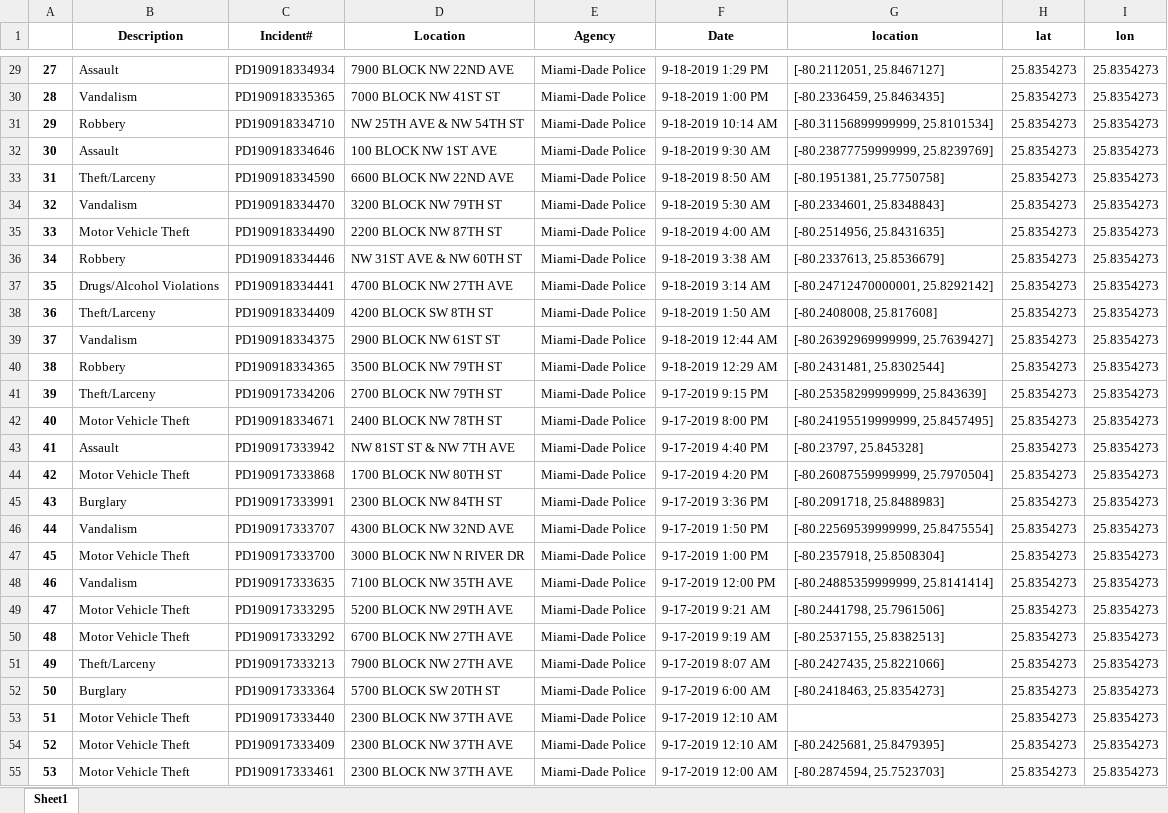
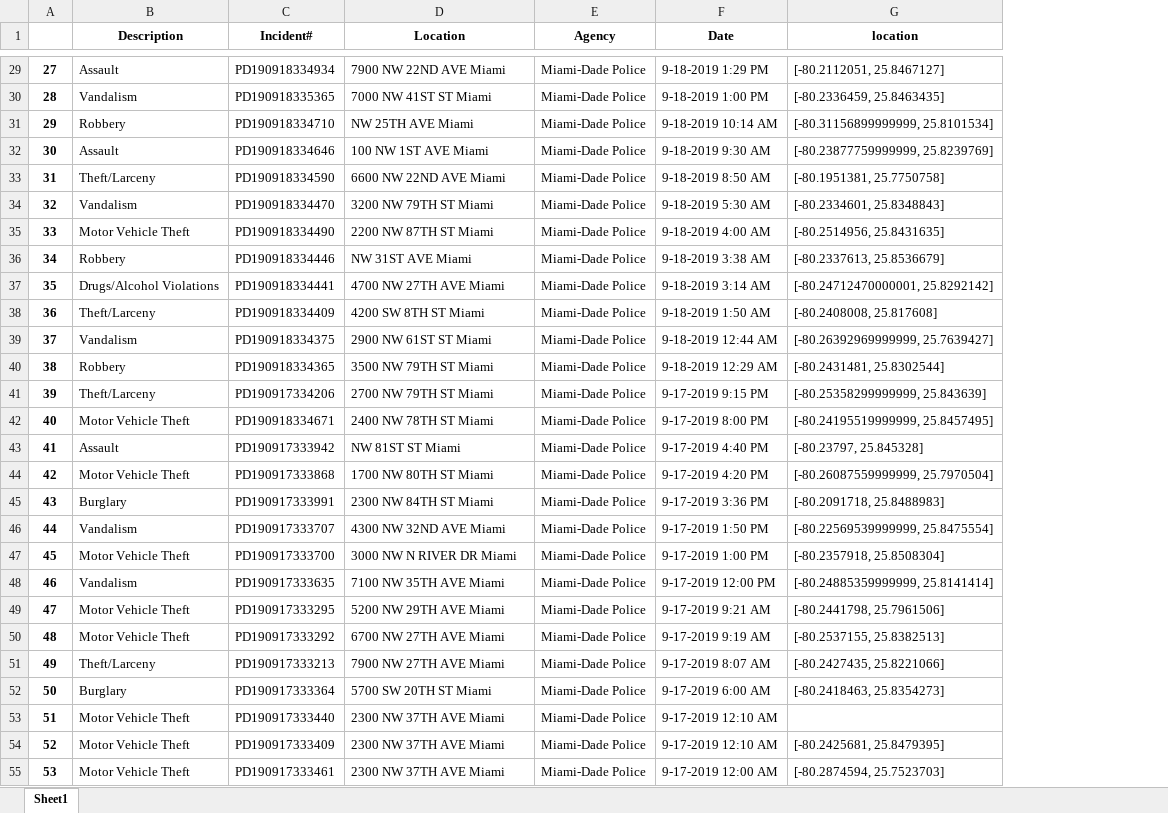
Before and after one commit to AndresMWeber/shellhacks-project-2019, an Excel workbook: Data/Miami-Final.xlsx, sheet Sheet1, drawn as a sheet; only a part is shown, gaps mark what is left out; values as stored, in another font and other column widths than the file's, no borders; the diff covers the shown part only; the diff names each change by its address in the sheet, - before the commit and + after, or states it on an @@ line.

```diff
--- a/Data/Miami-Final.xlsx (sheet Sheet1)
+++ b/Data/Miami-Final.xlsx (sheet Sheet1)
-column H (lat), rows 29-55: all 25.8354273
-column I (lon), rows 29-55: all 25.8354273
-D29 (Location): 7900 BLOCK NW 22ND AVE
+D29 (Location): 7900 NW 22ND AVE Miami
-D30 (Location): 7000 BLOCK NW 41ST ST
+D30 (Location): 7000 NW 41ST ST Miami
-D31 (Location): NW 25TH AVE & NW 54TH ST
+D31 (Location): NW 25TH AVE Miami
-D32 (Location): 100 BLOCK NW 1ST AVE
+D32 (Location): 100 NW 1ST AVE Miami
-D33 (Location): 6600 BLOCK NW 22ND AVE
+D33 (Location): 6600 NW 22ND AVE Miami
-D34 (Location): 3200 BLOCK NW 79TH ST
+D34 (Location): 3200 NW 79TH ST Miami
-D35 (Location): 2200 BLOCK NW 87TH ST
+D35 (Location): 2200 NW 87TH ST Miami
-D36 (Location): NW 31ST AVE & NW 60TH ST
+D36 (Location): NW 31ST AVE Miami
-D37 (Location): 4700 BLOCK NW 27TH AVE
+D37 (Location): 4700 NW 27TH AVE Miami
-D38 (Location): 4200 BLOCK SW 8TH ST
+D38 (Location): 4200 SW 8TH ST Miami
-D39 (Location): 2900 BLOCK NW 61ST ST
+D39 (Location): 2900 NW 61ST ST Miami
-D40 (Location): 3500 BLOCK NW 79TH ST
+D40 (Location): 3500 NW 79TH ST Miami
-D41 (Location): 2700 BLOCK NW 79TH ST
+D41 (Location): 2700 NW 79TH ST Miami
-D42 (Location): 2400 BLOCK NW 78TH ST
+D42 (Location): 2400 NW 78TH ST Miami
-D43 (Location): NW 81ST ST & NW 7TH AVE
+D43 (Location): NW 81ST ST Miami
-D44 (Location): 1700 BLOCK NW 80TH ST
+D44 (Location): 1700 NW 80TH ST Miami
-D45 (Location): 2300 BLOCK NW 84TH ST
+D45 (Location): 2300 NW 84TH ST Miami
-D46 (Location): 4300 BLOCK NW 32ND AVE
+D46 (Location): 4300 NW 32ND AVE Miami
-D47 (Location): 3000 BLOCK NW N RIVER DR
+D47 (Location): 3000 NW N RIVER DR Miami
-D48 (Location): 7100 BLOCK NW 35TH AVE
+D48 (Location): 7100 NW 35TH AVE Miami
-D49 (Location): 5200 BLOCK NW 29TH AVE
+D49 (Location): 5200 NW 29TH AVE Miami
-D50 (Location): 6700 BLOCK NW 27TH AVE
+D50 (Location): 6700 NW 27TH AVE Miami
-D51 (Location): 7900 BLOCK NW 27TH AVE
+D51 (Location): 7900 NW 27TH AVE Miami
-D52 (Location): 5700 BLOCK SW 20TH ST
+D52 (Location): 5700 SW 20TH ST Miami
-D53:D55 (Location): 2300 BLOCK NW 37TH AVE
+D53:D55 (Location): 2300 NW 37TH AVE Miami
```
Also changed, not shown: 1928 edited cells elsewhere in this sheet, 2 other files.
